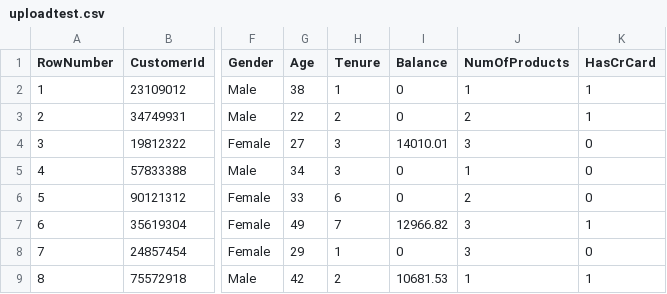
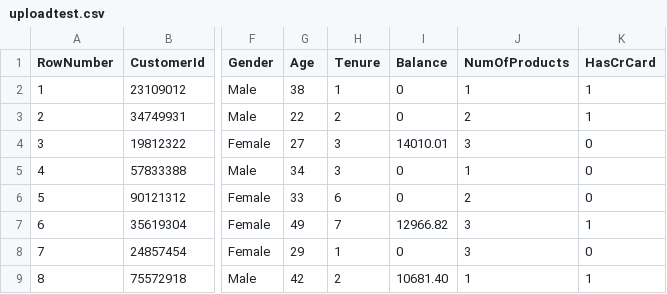
Before and after one commit to samarsamar4/Churn, a CSV file: uploadtest.csv, drawn as a sheet; only a part is shown, gaps mark what is left out; the diff names each change by its address in the sheet, - before the commit and + after, or states it on an @@ line.

Commit message:
Update uploadtest.csv

```diff
--- a/uploadtest.csv
+++ b/uploadtest.csv
-I9 (Balance): 10681.53
+I9 (Balance): 10681.40
```
